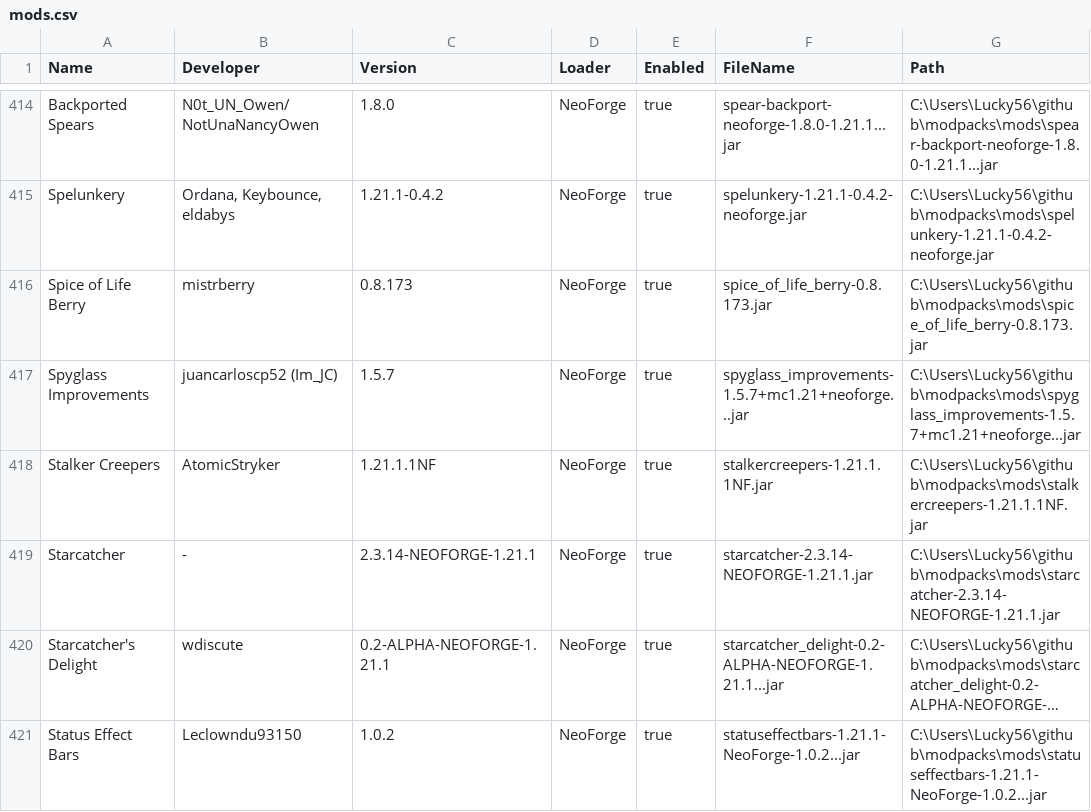
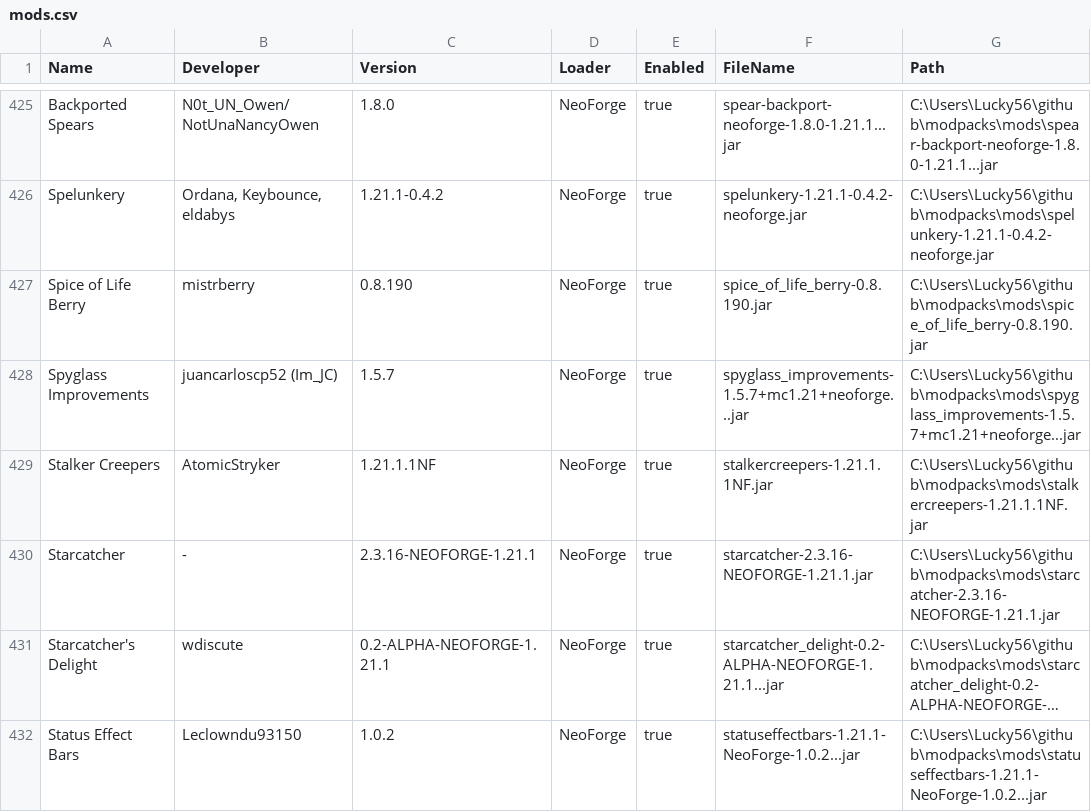
Before and after one commit to Lucky-56/modpacks, a CSV file: mods.csv, drawn as a sheet; only a part is shown, gaps mark what is left out; long unchanged cells end in …; addresses are those after the commit; the diff covers the shown part only; the diff names each change by its address in the sheet, - before the commit and + after, or states it on an @@ line.

```diff
--- a/mods.csv
+++ b/mods.csv
-C427 (Version): 0.8.173
+C427 (Version): 0.8.190
-F427 (FileName): spice_of_life_berry-0.8.173.jar
+F427 (FileName): spice_of_life_berry-0.8.190.jar
-G427 (Path): C:\Users\Lucky56\github\modpacks\mods\spice_of_life_berry-0.8.173.jar
+G427 (Path): C:\Users\Lucky56\github\modpacks\mods\spice_of_life_berry-0.8.190.jar
-C430 (Version): 2.3.14-NEOFORGE-1.21.1
+C430 (Version): 2.3.16-NEOFORGE-1.21.1
-F430 (FileName): starcatcher-2.3.14-NEOFORGE-1.21.1.jar
+F430 (FileName): starcatcher-2.3.16-NEOFORGE-1.21.1.jar
-G430 (Path): C:\Users\Lucky56\github\modpacks\mods\starcatcher-2.3.14-NEOFORGE-1.21.1.jar
+G430 (Path): C:\Users\Lucky56\github\modpacks\mods\starcatcher-2.3.16-NEOFORGE-1.21.1.jar
```
Also changed, not shown: 13 added rows, 1 removed row and 53 edited cells elsewhere in this file, 17 other files.
